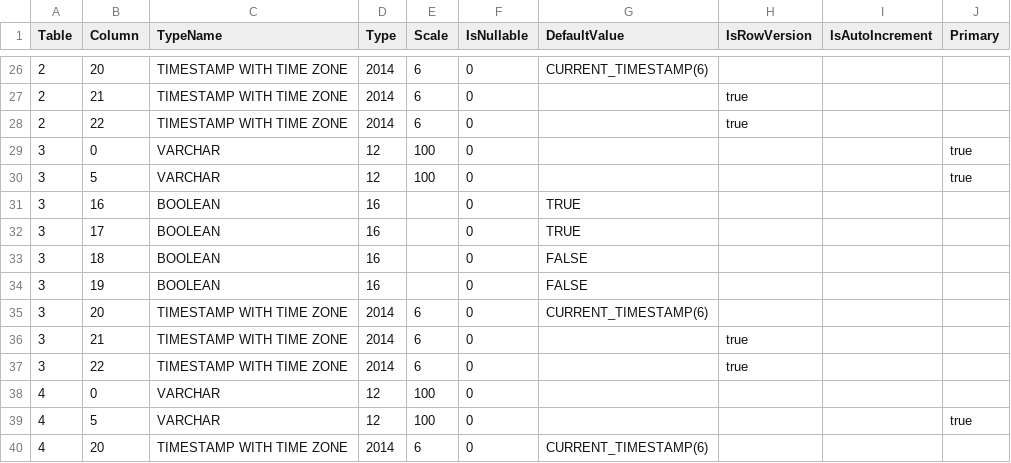
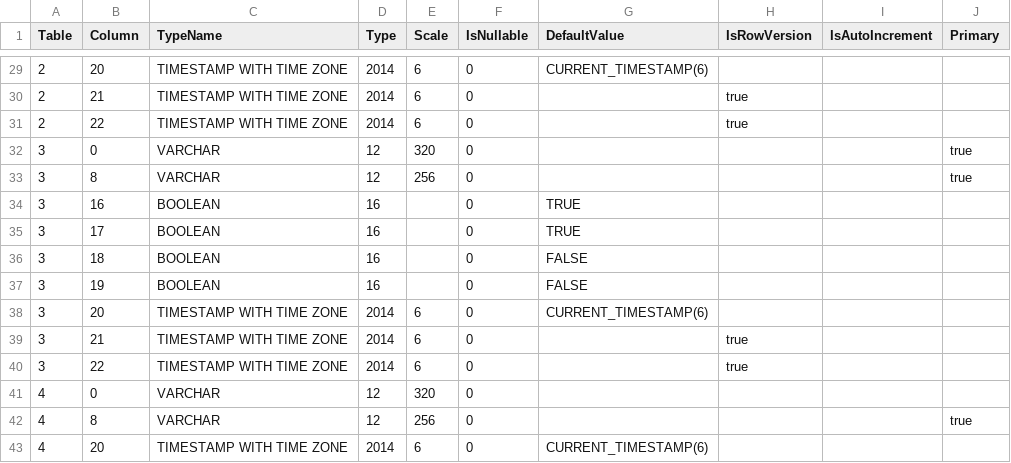
Before and after one commit to prrvchr/dDriveOOo, a CSV file: uno/lib/uno/ucb/hsqldb/TableColumn.csv, drawn as a sheet; only a part is shown, gaps mark what is left out; the diff covers the shown part only.

```diff
--- a/uno/lib/uno/ucb/hsqldb/TableColumn.csv
+++ b/uno/lib/uno/ucb/hsqldb/TableColumn.csv
@@ -28,4 +31,4 @@ Table|Column|TypeName|Type|Scale|IsNullable|DefaultValue|IsRowVersion|IsAutoIncr
 2|22|TIMESTAMP WITH TIME ZONE|2014|6|0||true||
-3|0|VARCHAR|12|100|0||||true
-3|5|VARCHAR|12|100|0||||true
+3|0|VARCHAR|12|320|0||||true
+3|8|VARCHAR|12|256|0||||true
 3|16|BOOLEAN|16||0|TRUE|||
@@ -37,4 +40,4 @@ Table|Column|TypeName|Type|Scale|IsNullable|DefaultValue|IsRowVersion|IsAutoIncr
 3|22|TIMESTAMP WITH TIME ZONE|2014|6|0||true||
-4|0|VARCHAR|12|100|0||||
-4|5|VARCHAR|12|100|0||||true
+4|0|VARCHAR|12|320|0||||
+4|8|VARCHAR|12|256|0||||true
 4|20|TIMESTAMP WITH TIME ZONE|2014|6|0|CURRENT_TIMESTAMP(6)|||
```
Also changed, not shown: 4 added rows, 1 removed row and 20 edited cells elsewhere in this file, uno/lib/uno/ucb/hsqldb/Columns.csv, 18 other files.
